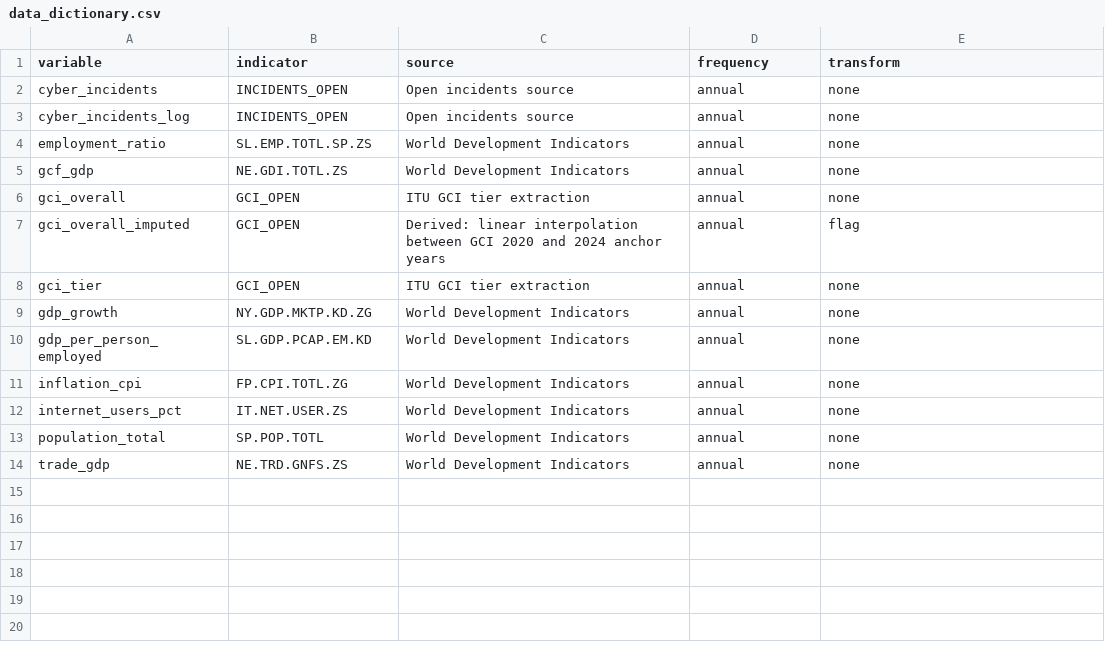
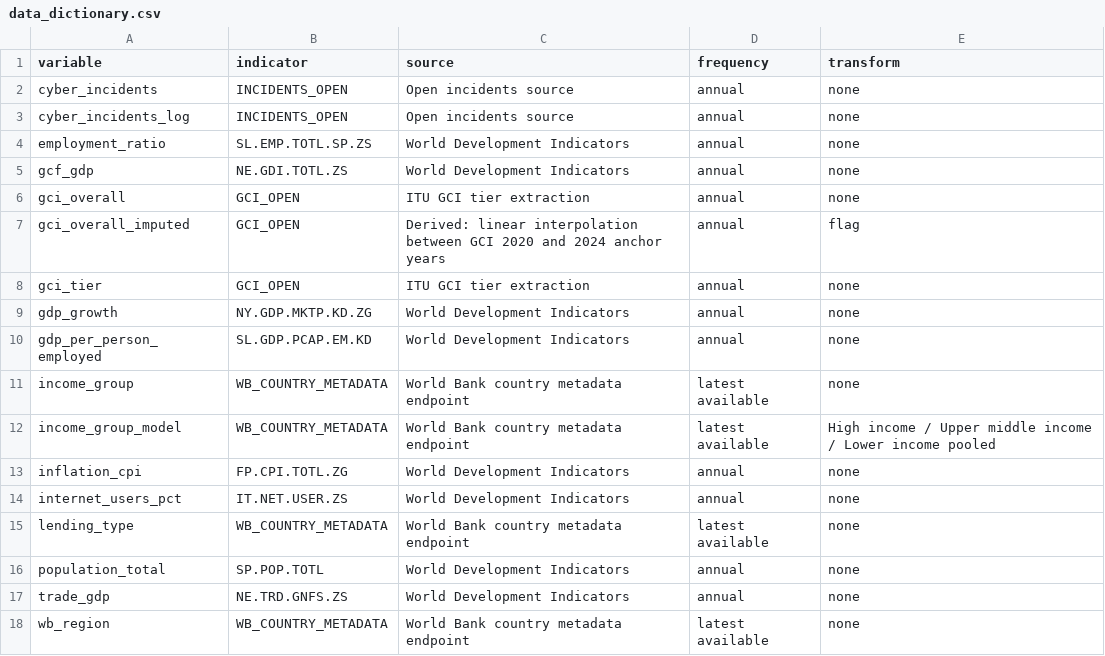
Before and after one commit to calderon777/a-cyber-macro-impact-pilot, a CSV file: data_processed/data_dictionary.csv, drawn as a sheet.

```diff
--- a/data_processed/data_dictionary.csv
+++ b/data_processed/data_dictionary.csv
@@ -10,5 +10,9 @@
 "gdp_per_person_employed","SL.GDP.PCAP.EM.KD","World Development Indicators","annual","none"
+"income_group","WB_COUNTRY_METADATA","World Bank country metadata endpoint","latest available","none"
+"income_group_model","WB_COUNTRY_METADATA","World Bank country metadata endpoint","latest available","High income / Upper middle income / Lower income pooled"
 "inflation_cpi","FP.CPI.TOTL.ZG","World Development Indicators","annual","none"
 "internet_users_pct","IT.NET.USER.ZS","World Development Indicators","annual","none"
+"lending_type","WB_COUNTRY_METADATA","World Bank country metadata endpoint","latest available","none"
 "population_total","SP.POP.TOTL","World Development Indicators","annual","none"
 "trade_gdp","NE.TRD.GNFS.ZS","World Development Indicators","annual","none"
+"wb_region","WB_COUNTRY_METADATA","World Bank country metadata endpoint","latest available","none"
```
Also changed, not shown: data_raw/incidents/incidents_refresh_log.csv, data_raw/itu/gci_refresh_log.csv, 21 other files.
